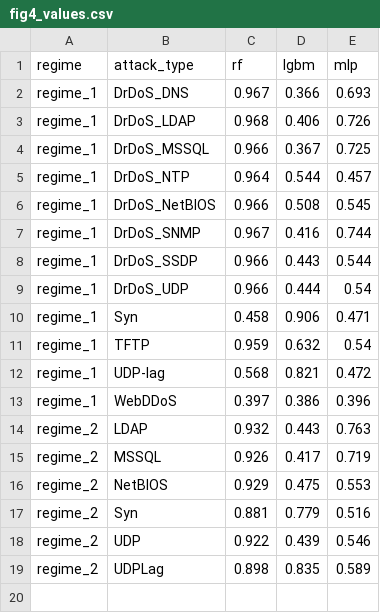
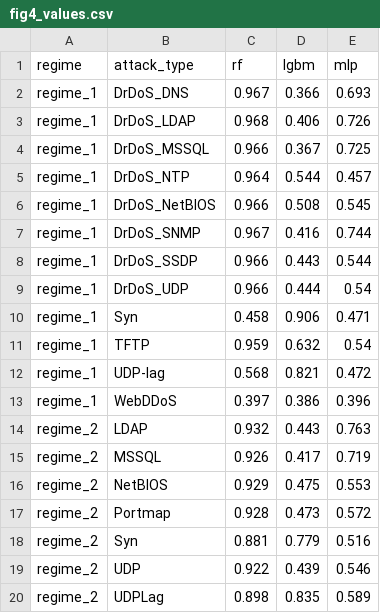
Before and after one commit to anasbiswas1/drift-conference, a CSV file: results/conference/paper/fig4_values.csv, drawn as a sheet.

```diff
--- a/results/conference/paper/fig4_values.csv
+++ b/results/conference/paper/fig4_values.csv
@@ -16,2 +16,3 @@ regime_2,MSSQL,0.926,0.417,0.719
 regime_2,NetBIOS,0.929,0.475,0.553
+regime_2,Portmap,0.928,0.473,0.572
 regime_2,Syn,0.881,0.779,0.516
```
Also changed, not shown: results/conference/paper/fig3_values.csv, results/conference/paper/paper_numbers.csv, 15 other files.
